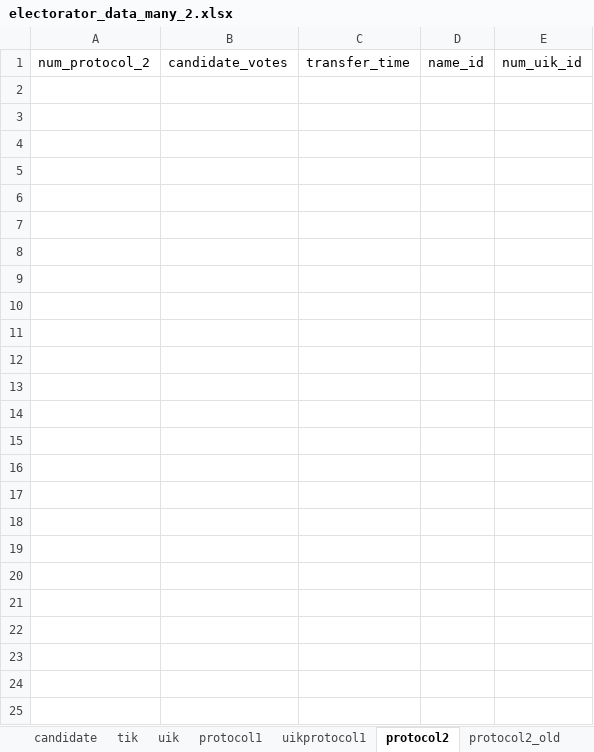
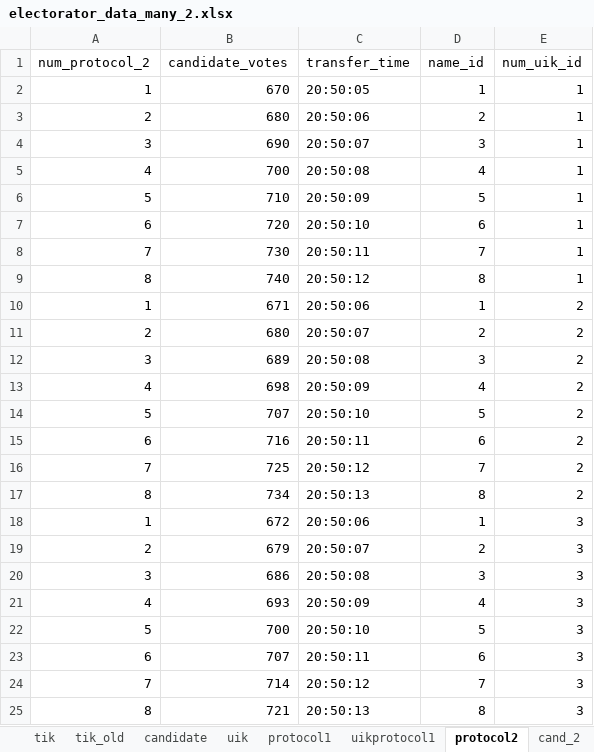
Before and after one commit to tomina-s/electorator, an Excel workbook: data_for_db/electorator_data_many_2.xlsx, sheet protocol2, drawn as a sheet; values as stored, in another font and other column widths than the file's, no borders; the diff names each change by its address in the sheet, - before the commit and + after, or states it on an @@ line.

```diff
--- a/data_for_db/electorator_data_many_2.xlsx (sheet protocol2)
+++ b/data_for_db/electorator_data_many_2.xlsx (sheet protocol2)
-sheet tab: protocol2_old
@@ sheet tab order changed: tik | tik_old | candidate | uik | protocol1 | uikprotocol1 | protocol2 | cand_2 @@
+row 2: 1 | 670 | 20:50:05 | 1 | 1
+row 3: 2 | 680 | 20:50:06 | 2 | 1
+row 4: 3 | 690 | 20:50:07 | 3 | 1
+row 5: 4 | 700 | 20:50:08 | 4 | 1
+row 6: 5 | 710 | 20:50:09 | 5 | 1
+row 7: 6 | 720 | 20:50:10 | 6 | 1
+row 8: 7 | 730 | 20:50:11 | 7 | 1
+row 9: 8 | 740 | 20:50:12 | 8 | 1
+row 10: 1 | 671 | 20:50:06 | 1 | 2
+row 11: 2 | 680 | 20:50:07 | 2 | 2
+row 12: 3 | 689 | 20:50:08 | 3 | 2
+row 13: 4 | 698 | 20:50:09 | 4 | 2
+row 14: 5 | 707 | 20:50:10 | 5 | 2
+row 15: 6 | 716 | 20:50:11 | 6 | 2
+row 16: 7 | 725 | 20:50:12 | 7 | 2
+row 17: 8 | 734 | 20:50:13 | 8 | 2
+row 18: 1 | 672 | 20:50:06 | 1 | 3
+row 19: 2 | 679 | 20:50:07 | 2 | 3
+row 20: 3 | 686 | 20:50:08 | 3 | 3
+row 21: 4 | 693 | 20:50:09 | 4 | 3
+row 22: 5 | 700 | 20:50:10 | 5 | 3
+row 23: 6 | 707 | 20:50:11 | 6 | 3
+row 24: 7 | 714 | 20:50:12 | 7 | 3
+row 25: 8 | 721 | 20:50:13 | 8 | 3
```
Also changed, not shown: sheet uik, sheet protocol1, sheet tik, sheet tik_old, sheet candidate, other sheet tabs, formulas that keep their value, 12 other files.
